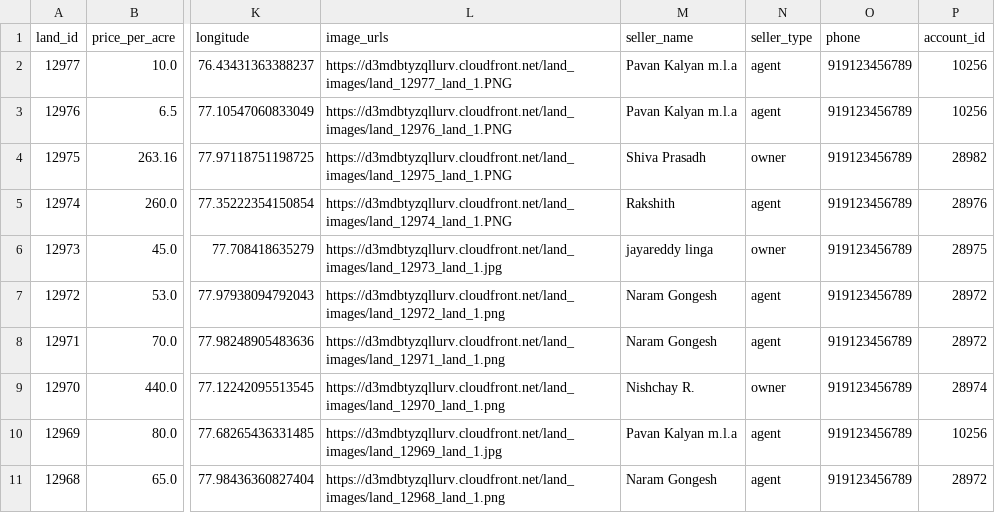
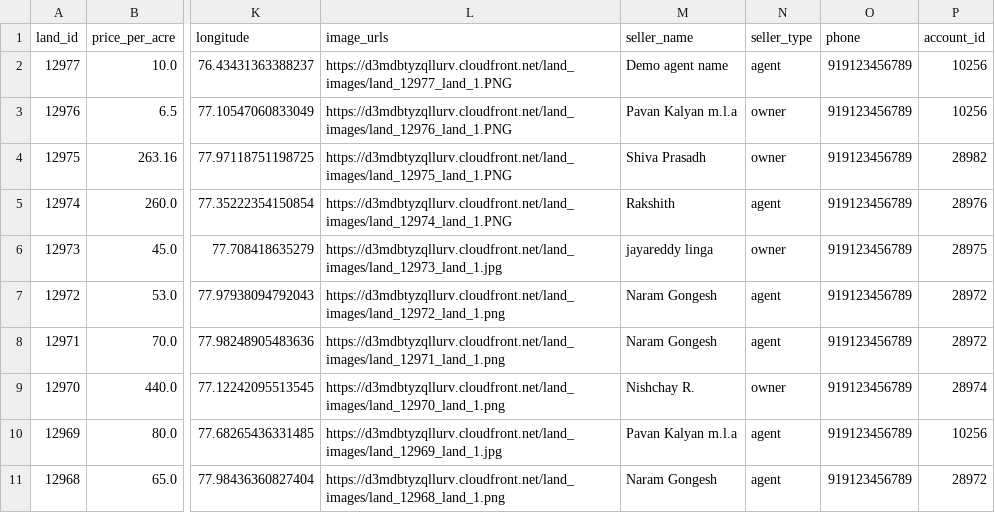
Before and after one commit to srinugalla/Webscrapper, a CSV file: 1acre_final_20260121_142411.csv, drawn as a sheet; only a part is shown, gaps mark what is left out; the diff names each change by its address in the sheet, - before the commit and + after, or states it on an @@ line.

Commit message:
Update seller name in land data CSV

```diff
--- a/1acre_final_20260121_142411.csv
+++ b/1acre_final_20260121_142411.csv
-M2 (seller_name): Pavan Kalyan m.l.a
+M2 (seller_name): Demo agent name
-N3 (seller_type): agent
+N3 (seller_type): owner
```
